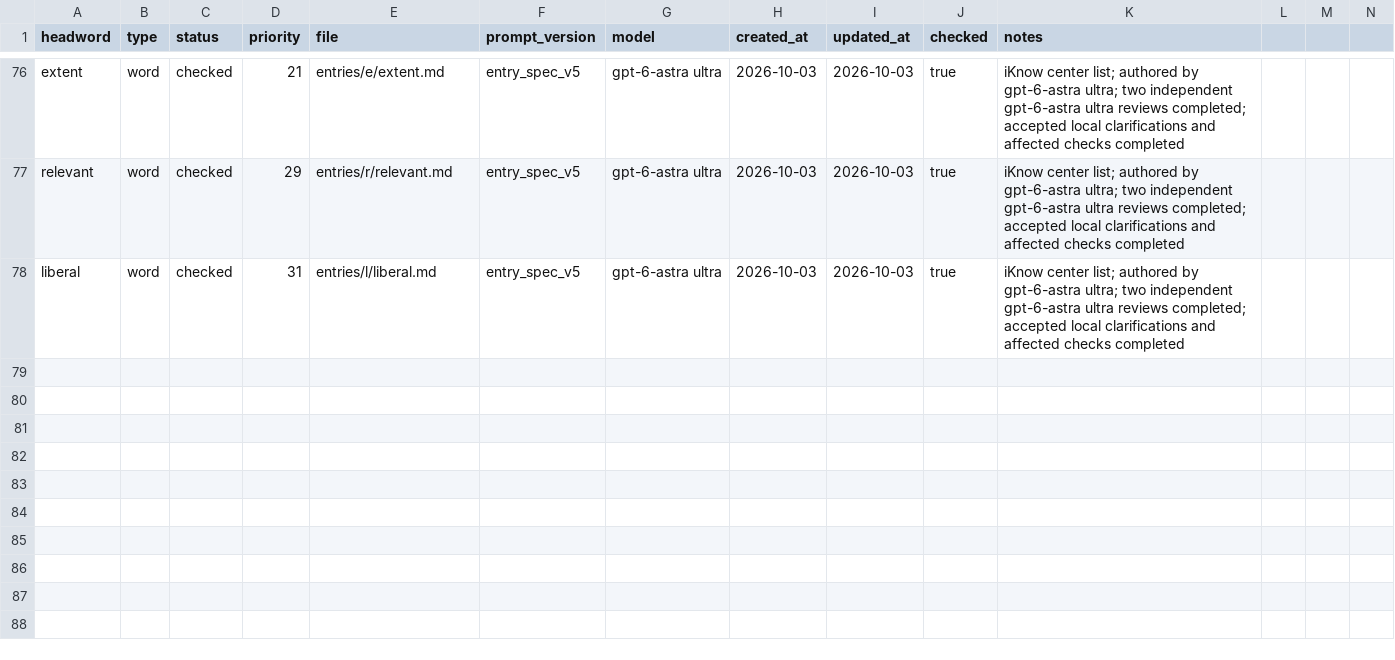
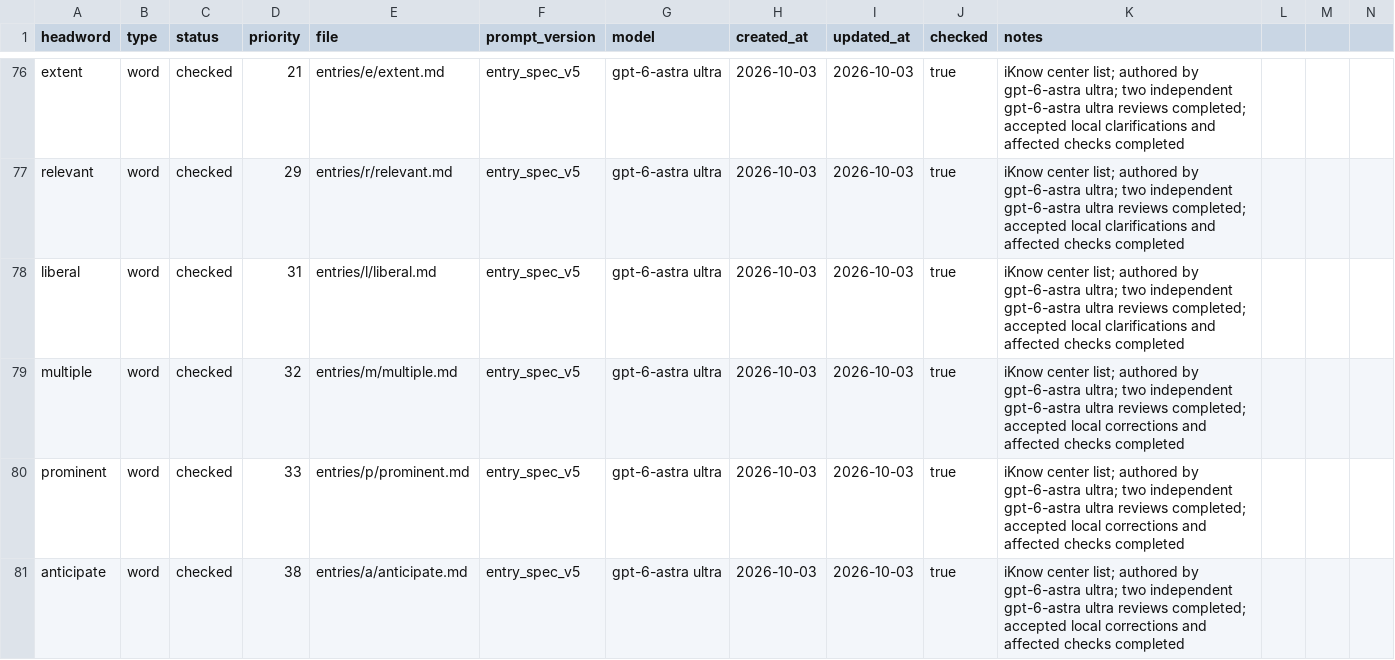
Before and after one commit to Kyapya/english-dictionary, a CSV file: queue/words.csv, drawn as a sheet; only a part is shown, gaps mark what is left out; rows hold the shown columns only; the diff names each change by its address in the sheet, - before the commit and + after, or states it on an @@ line.

Commit message:
Add multiple, prominent, and anticipate with independent double review (#301)

```diff
--- a/queue/words.csv
+++ b/queue/words.csv
+row 79: multiple | word | checked | 32 | entries/m/multiple.md | entry_spec_v5 | gpt-6-astra ultra | 2026-10-03 | 2026-10-03 | true | iKnow center list; authored by gpt-6-astra ultra; two independent gpt-6-astra ultra reviews completed; accepted local corrections and affected checks completed
+row 80: prominent | word | checked | 33 | entries/p/prominent.md | entry_spec_v5 | gpt-6-astra ultra | 2026-10-03 | 2026-10-03 | true | iKnow center list; authored by gpt-6-astra ultra; two independent gpt-6-astra ultra reviews completed; accepted local corrections and affected checks completed
+row 81: anticipate | word | checked | 38 | entries/a/anticipate.md | entry_spec_v5 | gpt-6-astra ultra | 2026-10-03 | 2026-10-03 | true | iKnow center list; authored by gpt-6-astra ultra; two independent gpt-6-astra ultra reviews completed; accepted local corrections and affected checks completed
```
Also changed, not shown: 3 other files.
